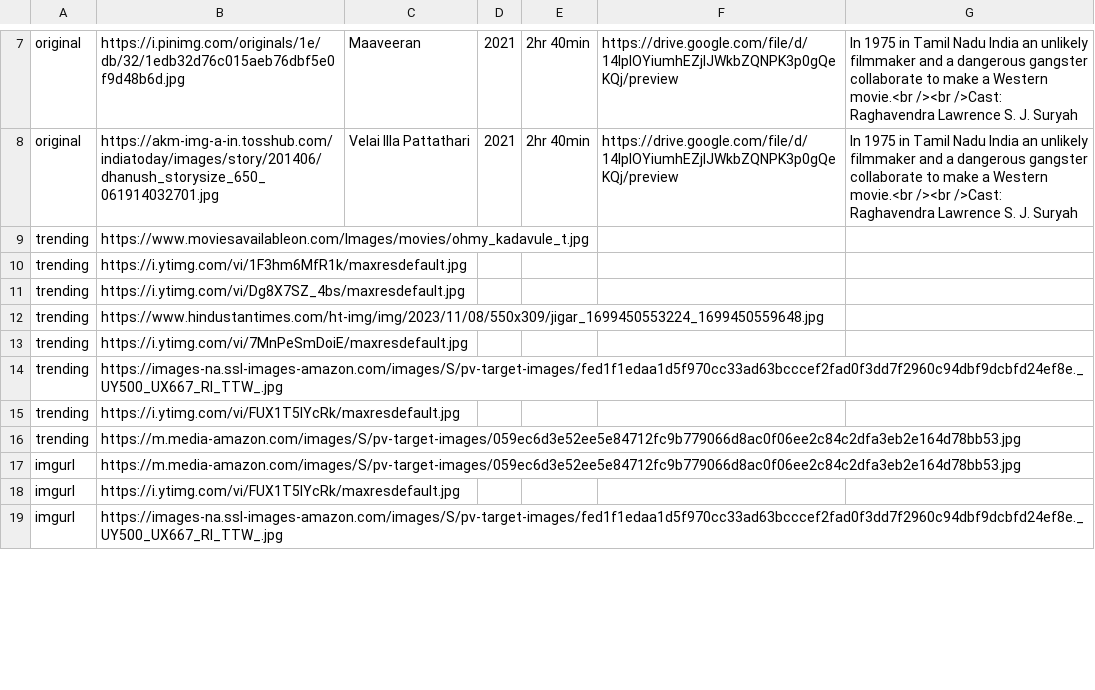
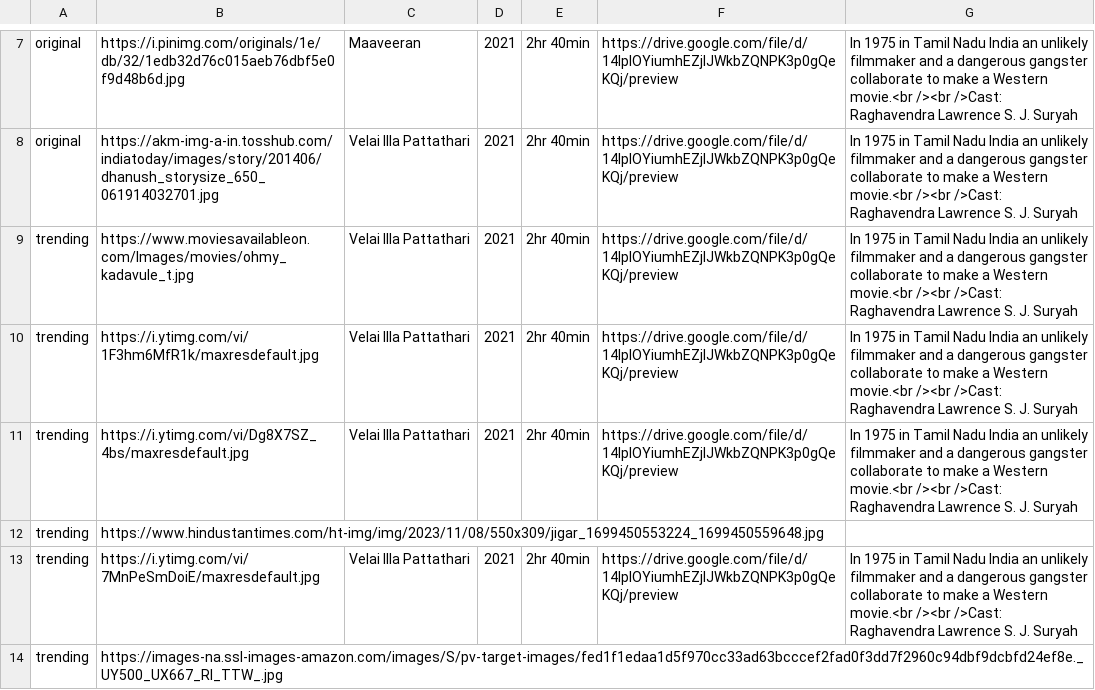
Before and after one commit to HarishSrinivasSR/Material-library, a CSV file: movies.csv, drawn as a sheet; only a part is shown, gaps mark what is left out; the diff covers the shown part only.

Commit message:
Update movies.csv

```diff
--- a/movies.csv
+++ b/movies.csv
@@ -8,12 +8,7 @@ original,https://i.pinimg.com/originals/1e/db/32/1edb32d76c015aeb76dbf5e0f9d48b6
 original,https://akm-img-a-in.tosshub.com/indiatoday/images/story/201406/dhanush_storysize_650_061914032701.jpg,Velai Illa Pattathari,2021,2hr 40min,https://drive.google.com/file/d/14lpIOYiumhEZjlJWkbZQNPK3p0gQeKQj/preview,In 1975 in Tamil Nadu India an unlikely filmmaker and a dangerous gangster collaborate to make a Western movie.<br /><br />Cast: Raghavendra Lawrence  S. J. Suryah
-trending,https://www.moviesavailableon.com/Images/movies/ohmy_kadavule_t.jpg
-trending,https://i.ytimg.com/vi/1F3hm6MfR1k/maxresdefault.jpg
-trending,https://i.ytimg.com/vi/Dg8X7SZ_4bs/maxresdefault.jpg
+trending,https://www.moviesavailableon.com/Images/movies/ohmy_kadavule_t.jpg,Velai Illa Pattathari,2021,2hr 40min,https://drive.google.com/file/d/14lpIOYiumhEZjlJWkbZQNPK3p0gQeKQj/preview,In 1975 in Tamil Nadu India an unlikely filmmaker and a dangerous gangster collaborate to make a Western movie.<br /><br />Cast: Raghavendra Lawrence  S. J. Suryah
+trending,https://i.ytimg.com/vi/1F3hm6MfR1k/maxresdefault.jpg,Velai Illa Pattathari,2021,2hr 40min,https://drive.google.com/file/d/14lpIOYiumhEZjlJWkbZQNPK3p0gQeKQj/preview,In 1975 in Tamil Nadu India an unlikely filmmaker and a dangerous gangster collaborate to make a Western movie.<br /><br />Cast: Raghavendra Lawrence  S. J. Suryah
+trending,https://i.ytimg.com/vi/Dg8X7SZ_4bs/maxresdefault.jpg,Velai Illa Pattathari,2021,2hr 40min,https://drive.google.com/file/d/14lpIOYiumhEZjlJWkbZQNPK3p0gQeKQj/preview,In 1975 in Tamil Nadu India an unlikely filmmaker and a dangerous gangster collaborate to make a Western movie.<br /><br />Cast: Raghavendra Lawrence  S. J. Suryah
 trending,https://www.hindustantimes.com/ht-img/img/2023/11/08/550x309/jigar_1699450553224_1699450559648.jpg
-trending,https://i.ytimg.com/vi/7MnPeSmDoiE/maxresdefault.jpg
+trending,https://i.ytimg.com/vi/7MnPeSmDoiE/maxresdefault.jpg,Velai Illa Pattathari,2021,2hr 40min,https://drive.google.com/file/d/14lpIOYiumhEZjlJWkbZQNPK3p0gQeKQj/preview,In 1975 in Tamil Nadu India an unlikely filmmaker and a dangerous gangster collaborate to make a Western movie.<br /><br />Cast: Raghavendra Lawrence  S. J. Suryah
 trending,https://images-na.ssl-images-amazon.com/images/S/pv-target-images/fed1f1edaa1d5f970cc33ad63bcccef2fad0f3dd7f2960c94dbf9dcbfd24ef8e._UY500_UX667_RI_TTW_.jpg
-trending,https://i.ytimg.com/vi/FUX1T5IYcRk/maxresdefault.jpg
-trending,https://m.media-amazon.com/images/S/pv-target-images/059ec6d3e52ee5e84712fc9b779066d8ac0f06ee2c84c2dfa3eb2e164d78bb53.jpg
-imgurl,https://m.media-amazon.com/images/S/pv-target-images/059ec6d3e52ee5e84712fc9b779066d8ac0f06ee2c84c2dfa3eb2e164d78bb53.jpg
-imgurl,https://i.ytimg.com/vi/FUX1T5IYcRk/maxresdefault.jpg
-imgurl,https://images-na.ssl-images-amazon.com/images/S/pv-target-images/fed1f1edaa1d5f970cc33ad63bcccef2fad0f3dd7f2960c94dbf9dcbfd24ef8e._UY500_UX667_RI_TTW_.jpg
```
Also changed, not shown: 10 added rows and 5 removed rows elsewhere in this file.
